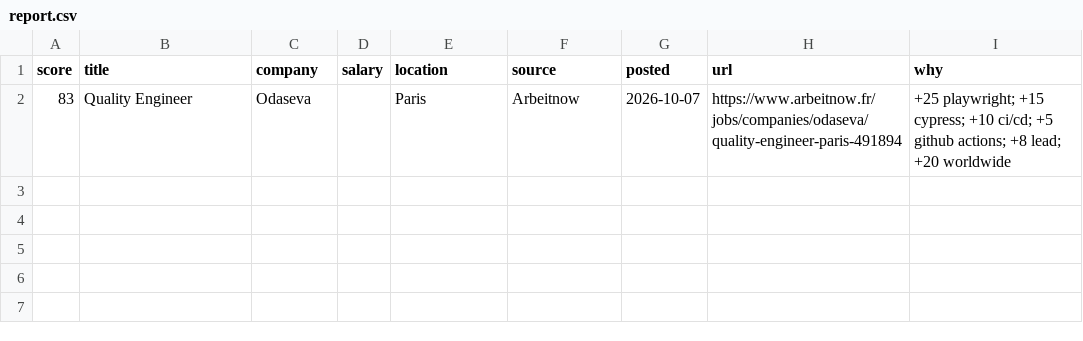
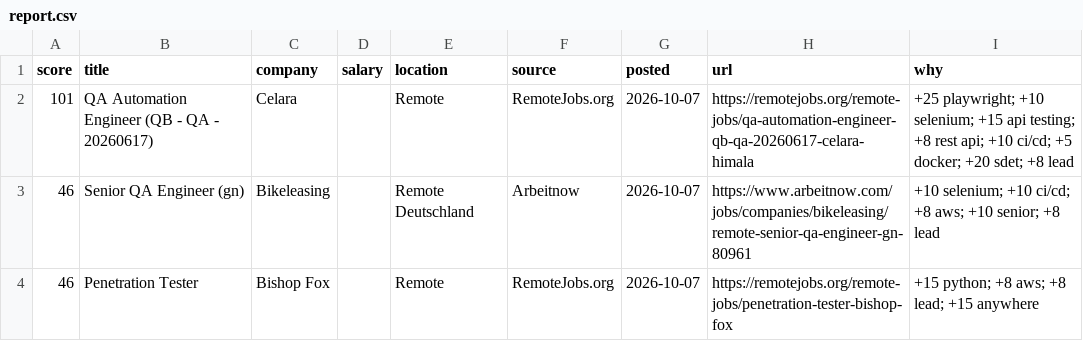
Before and after one commit to RusmirB/job-scraper, a CSV file: report.csv, drawn as a sheet.

```diff
--- a/report.csv
+++ b/report.csv
@@ -1,2 +1,4 @@
 score,title,company,salary,location,source,posted,url,why
-83,Quality Engineer,Odaseva,,Paris,Arbeitnow,2026-10-07,https://www.arbeitnow.fr/jobs/companies/odaseva/quality-engineer-paris-491894,+25 playwright; +15 cypress; +10 ci/cd; +5 github actions; +8 lead; +20 worldwide
+101,QA Automation Engineer (QB - QA - 20260617),Celara,,Remote,RemoteJobs.org,2026-10-07,https://remotejobs.org/remote-jobs/qa-automation-engineer-qb-qa-20260617-celara-himala,+25 playwright; +10 selenium; +15 api testing; +8 rest api; +10 ci/cd; +5 docker; +20 sdet; +8 lead
+46,Senior QA Engineer (gn),Bikeleasing,,Remote Deutschland,Arbeitnow,2026-10-07,https://www.arbeitnow.com/jobs/companies/bikeleasing/remote-senior-qa-engineer-gn-80961,+10 selenium; +10 ci/cd; +8 aws; +10 senior; +8 lead
+46,Penetration Tester,Bishop Fox,,Remote,RemoteJobs.org,2026-10-07,https://remotejobs.org/remote-jobs/penetration-tester-bishop-fox,+15 python; +8 aws; +8 lead; +15 anywhere
```
Also changed, not shown: 2 other files.
